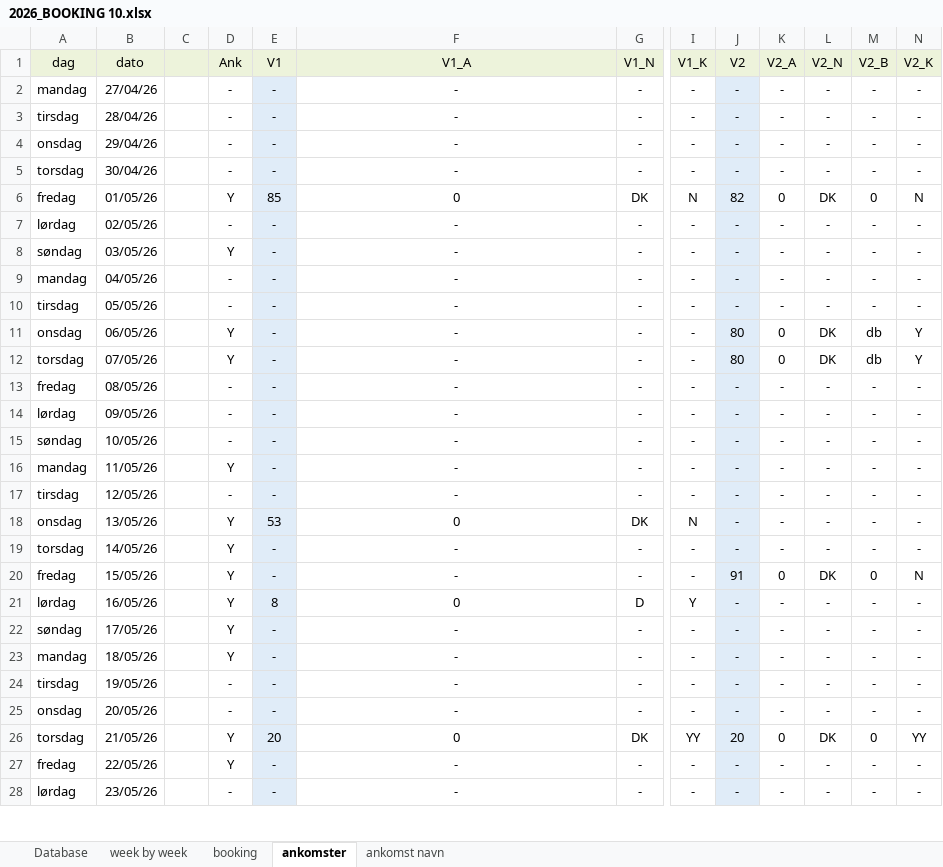
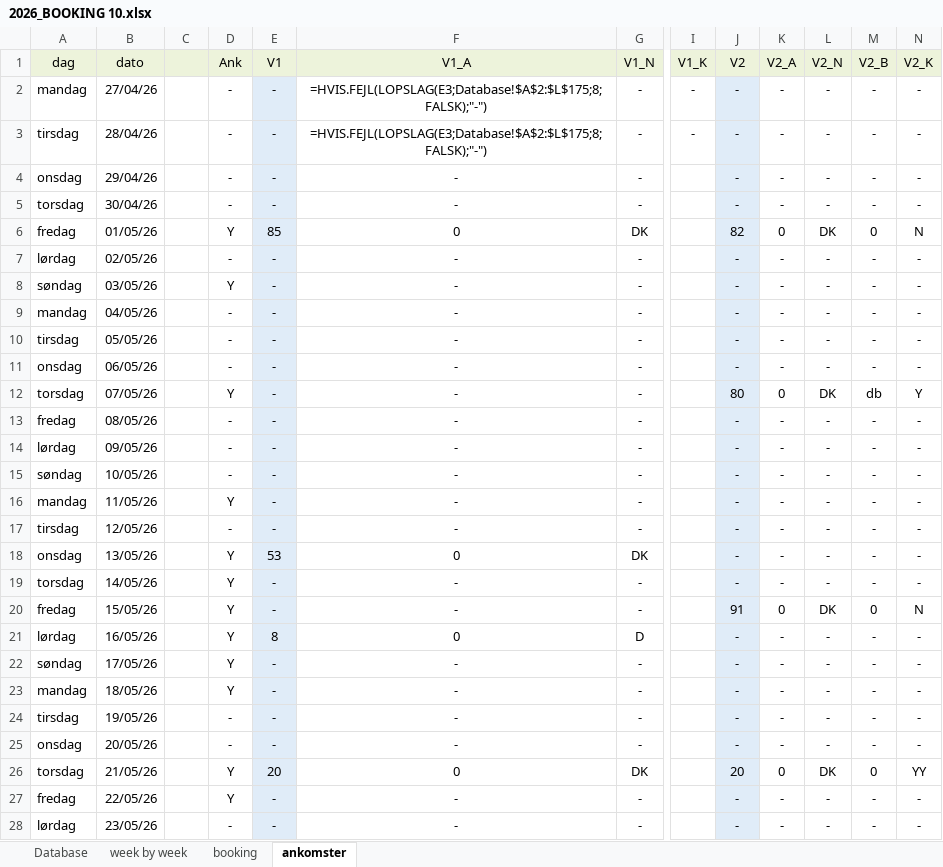
Before and after one commit to Hammerknuden/HK-portal10, an Excel workbook: 2026_BOOKING 10.xlsx, sheet ankomster, drawn as a sheet; only a part is shown, gaps mark what is left out; values as stored, in another font and other column widths than the file's, no borders; the diff covers the shown part only; the diff names each change by its address in the sheet, - before the commit and + after, or states it on an @@ line.

Commit message:
ankomst updated

```diff
--- a/2026_BOOKING 10.xlsx (sheet ankomster)
+++ b/2026_BOOKING 10.xlsx (sheet ankomster)
@@ sheet tab hidden: ankomst navn @@
-F2:F3 (V1_A): -
+F2:F3 (V1_A): =HVIS.FEJL(LOPSLAG(E3;Database!$A$2:$L$175;8;FALSK);"-")
-I4:I5 (V1_K): -
+I4:I5 (V1_K): (empty)
-I6 (V1_K): N
+I6 (V1_K): (empty)
-I7:I17 (V1_K): -
+I7:I17 (V1_K): (empty)
-D11 (Ank): Y
+D11 (Ank): -
-J11 (V2): 80
+J11 (V2): -
-K11 (V2_A): 0
+K11 (V2_A): -
-L11 (V2_N): DK
+L11 (V2_N): -
-M11 (V2_B): db
+M11 (V2_B): -
-N11 (V2_K): Y
+N11 (V2_K): -
-I18 (V1_K): N
+I18 (V1_K): (empty)
-I19:I20 (V1_K): -
+I19:I20 (V1_K): (empty)
-I21 (V1_K): Y
+I21 (V1_K): (empty)
-I22:I25 (V1_K): -
+I22:I25 (V1_K): (empty)
-I26 (V1_K): YY
+I26 (V1_K): (empty)
-I27:I28 (V1_K): -
+I27:I28 (V1_K): (empty)
```
Also changed, not shown: 143 edited cells elsewhere in this sheet, sheet booking, 1 other file.
